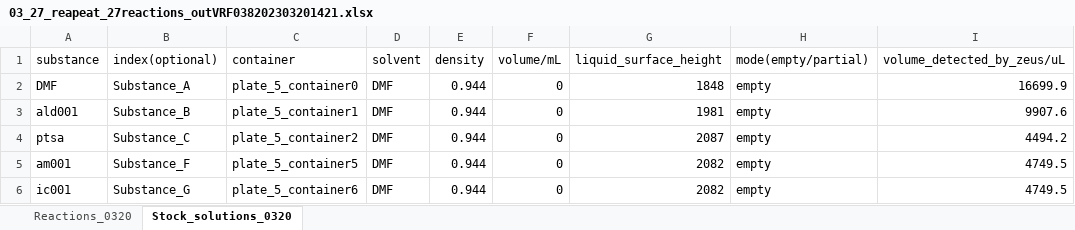
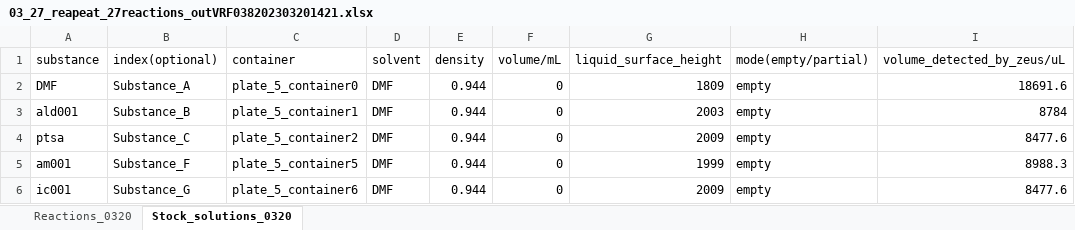
Before and after one commit to YankaiJia/bruce-lee-nmr-station, an Excel workbook: zeus-pipetter/multicomponent_reaction/0324_mixing_validation/03_27_reapeat_27reactions_outVRF038202303201421.xlsx, sheet Stock_solutions_0320, drawn as a sheet; values as stored, in another font and other column widths than the file's, no borders; the diff names each change by its address in the sheet, - before the commit and + after, or states it on an @@ line.

```diff
--- a/zeus-pipetter/multicomponent_reaction/0324_mixing_validation/03_27_reapeat_27reactions_outVRF038202303201421.xlsx (sheet Stock_solutions_0320)
+++ b/zeus-pipetter/multicomponent_reaction/0324_mixing_validation/03_27_reapeat_27reactions_outVRF038202303201421.xlsx (sheet Stock_solutions_0320)
-G2 (liquid_surface_height): 1848
+G2 (liquid_surface_height): 1809
-I2 (volume_detected_by_zeus/uL): 16699.9
+I2 (volume_detected_by_zeus/uL): 18691.6
-G3 (liquid_surface_height): 1981
+G3 (liquid_surface_height): 2003
-I3 (volume_detected_by_zeus/uL): 9907.6
+I3 (volume_detected_by_zeus/uL): 8784
-G4 (liquid_surface_height): 2087
+G4 (liquid_surface_height): 2009
-I4 (volume_detected_by_zeus/uL): 4494.2
+I4 (volume_detected_by_zeus/uL): 8477.6
-G5 (liquid_surface_height): 2082
+G5 (liquid_surface_height): 1999
-I5 (volume_detected_by_zeus/uL): 4749.5
+I5 (volume_detected_by_zeus/uL): 8988.3
-G6 (liquid_surface_height): 2082
+G6 (liquid_surface_height): 2009
-I6 (volume_detected_by_zeus/uL): 4749.5
+I6 (volume_detected_by_zeus/uL): 8477.6
```
Also changed, not shown: 14 other files.
